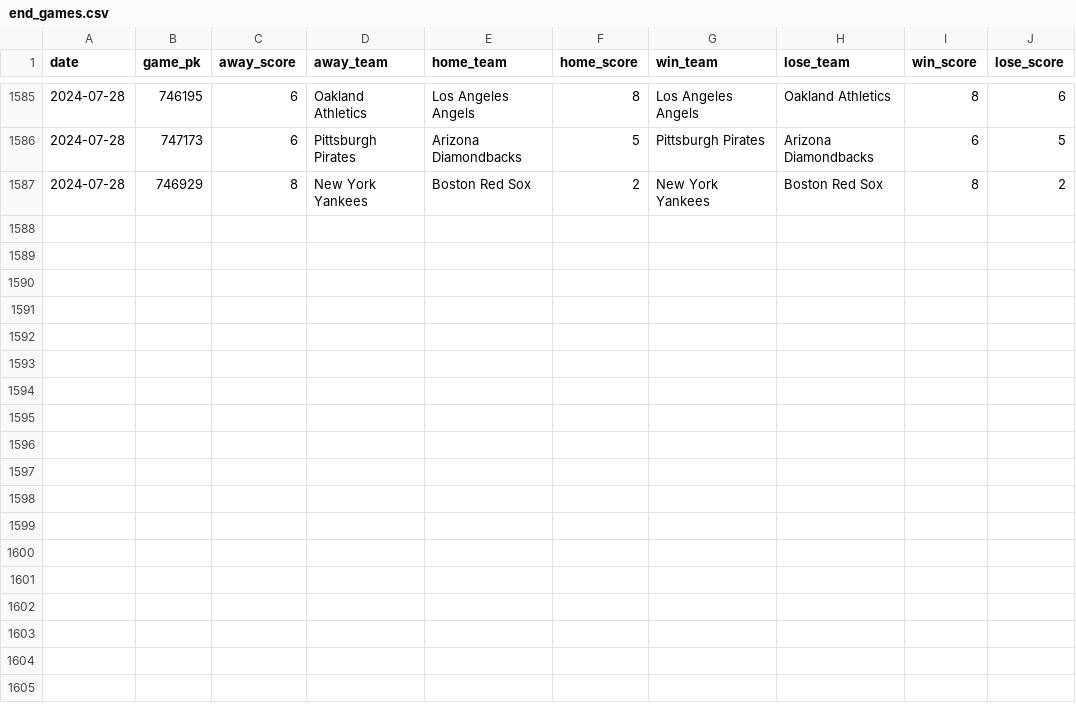
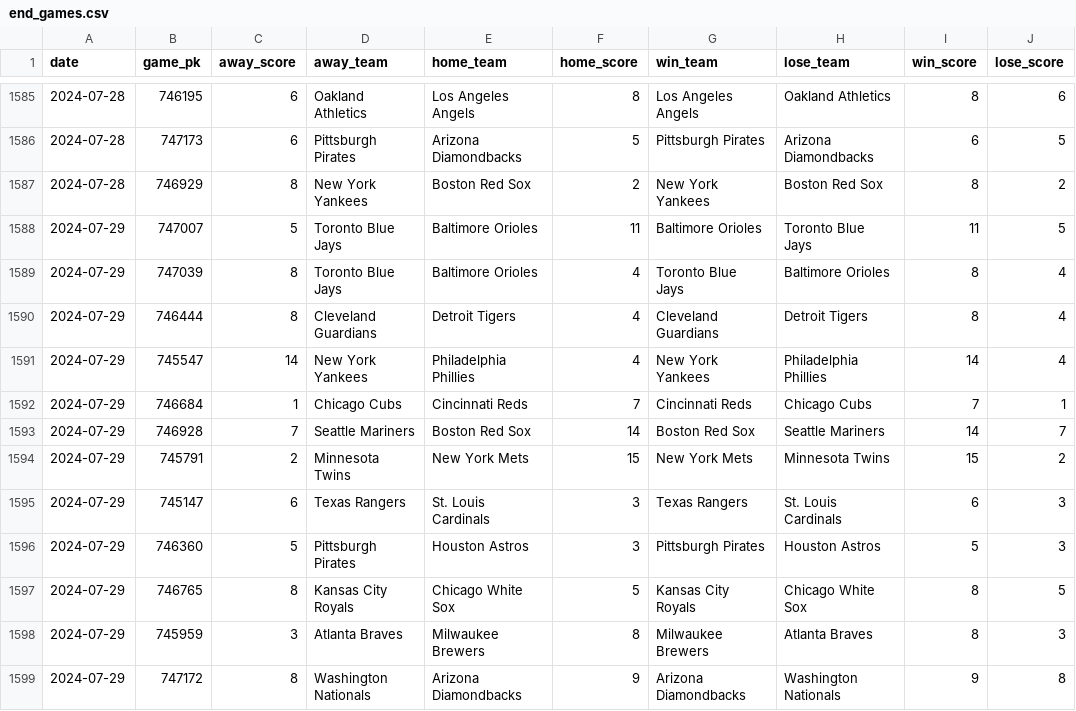
Before and after one commit to chadallison/mlb24, a CSV file: data/end_games.csv, drawn as a sheet; only a part is shown, gaps mark what is left out; the diff names each change by its address in the sheet, - before the commit and + after, or states it on an @@ line.

```diff
--- a/data/end_games.csv
+++ b/data/end_games.csv
+row 1588: 2024-07-29 | 747007 | 5 | Toronto Blue Jays | Baltimore Orioles | 11 | Baltimore Orioles | Toronto Blue Jays | 11 | 5
+row 1589: 2024-07-29 | 747039 | 8 | Toronto Blue Jays | Baltimore Orioles | 4 | Toronto Blue Jays | Baltimore Orioles | 8 | 4
+row 1590: 2024-07-29 | 746444 | 8 | Cleveland Guardians | Detroit Tigers | 4 | Cleveland Guardians | Detroit Tigers | 8 | 4
+row 1591: 2024-07-29 | 745547 | 14 | New York Yankees | Philadelphia Phillies | 4 | New York Yankees | Philadelphia Phillies | 14 | 4
+row 1592: 2024-07-29 | 746684 | 1 | Chicago Cubs | Cincinnati Reds | 7 | Cincinnati Reds | Chicago Cubs | 7 | 1
+row 1593: 2024-07-29 | 746928 | 7 | Seattle Mariners | Boston Red Sox | 14 | Boston Red Sox | Seattle Mariners | 14 | 7
+row 1594: 2024-07-29 | 745791 | 2 | Minnesota Twins | New York Mets | 15 | New York Mets | Minnesota Twins | 15 | 2
+row 1595: 2024-07-29 | 745147 | 6 | Texas Rangers | St. Louis Cardinals | 3 | Texas Rangers | St. Louis Cardinals | 6 | 3
+row 1596: 2024-07-29 | 746360 | 5 | Pittsburgh Pirates | Houston Astros | 3 | Pittsburgh Pirates | Houston Astros | 5 | 3
+row 1597: 2024-07-29 | 746765 | 8 | Kansas City Royals | Chicago White Sox | 5 | Kansas City Royals | Chicago White Sox | 8 | 5
+row 1598: 2024-07-29 | 745959 | 3 | Atlanta Braves | Milwaukee Brewers | 8 | Milwaukee Brewers | Atlanta Braves | 8 | 3
+row 1599: 2024-07-29 | 747172 | 8 | Washington Nationals | Arizona Diamondbacks | 9 | Arizona Diamondbacks | Washington Nationals | 9 | 8
```
Also changed, not shown: data/first_scorers.csv, 22 other files.
